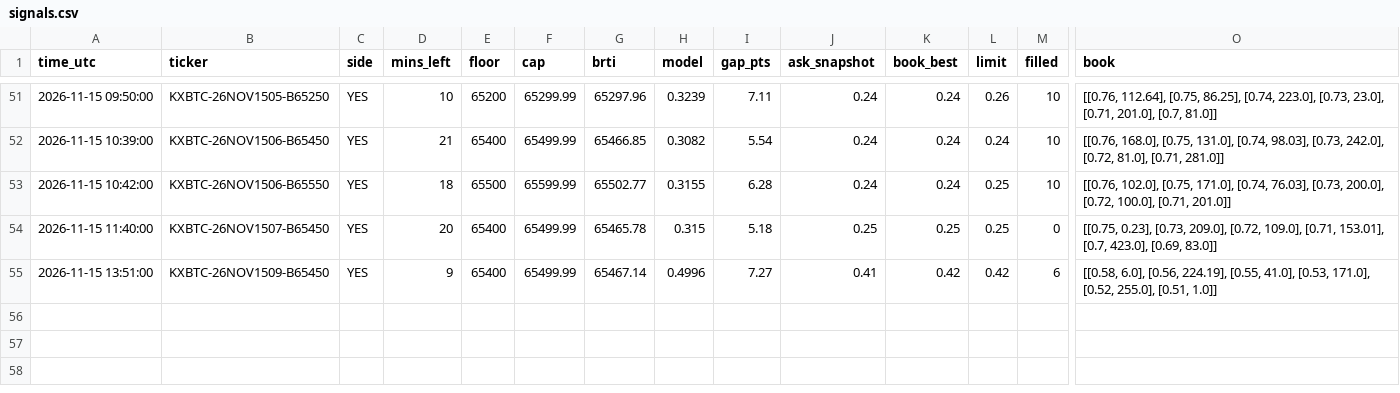
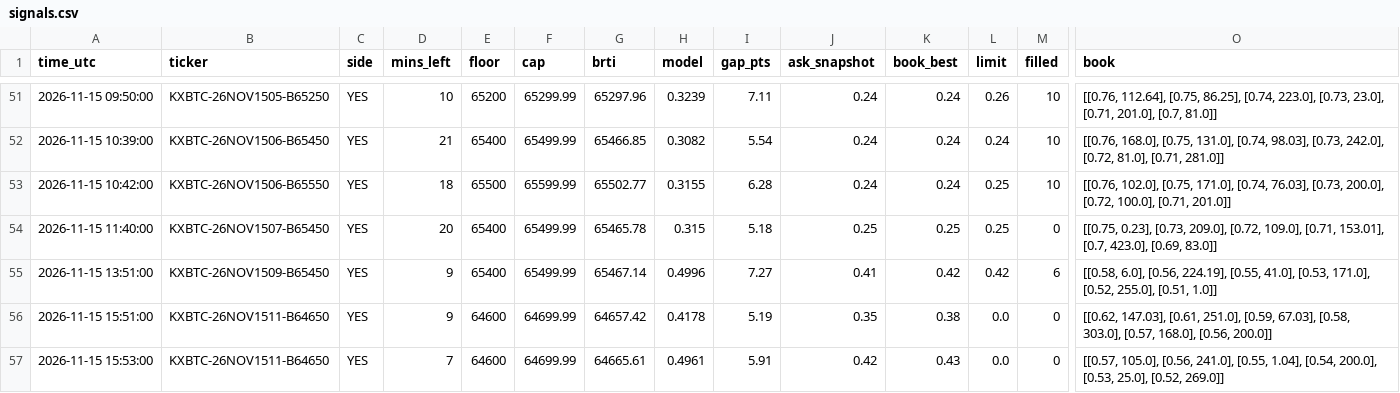
Before and after one commit to emmabuilders-ui/kalshi-btc-bot, a CSV file: bandml/signals.csv, drawn as a sheet; only a part is shown, gaps mark what is left out; rows hold the shown columns only; the diff names each change by its address in the sheet, - before the commit and + after, or states it on an @@ line.

```diff
--- a/bandml/signals.csv
+++ b/bandml/signals.csv
+row 56: 2026-11-15 15:51:00 | KXBTC-26NOV1511-B64650 | YES | 9 | 64600 | 64699.99 | 64657.42 | 0.4178 | 5.19 | 0.35 | 0.38 | 0.0 | 0 | [[0.62, 147.03], [0.61, 251.0], [0.59, 67.03], [0.58, 303.0], [0.57, 168.0], [0.56, 200.0]]
+row 57: 2026-11-15 15:53:00 | KXBTC-26NOV1511-B64650 | YES | 7 | 64600 | 64699.99 | 64665.61 | 0.4961 | 5.91 | 0.42 | 0.43 | 0.0 | 0 | [[0.57, 105.0], [0.56, 241.0], [0.55, 1.04], [0.54, 200.0], [0.53, 25.0], [0.52, 269.0]]
```
Also changed, not shown: 1 other file.
